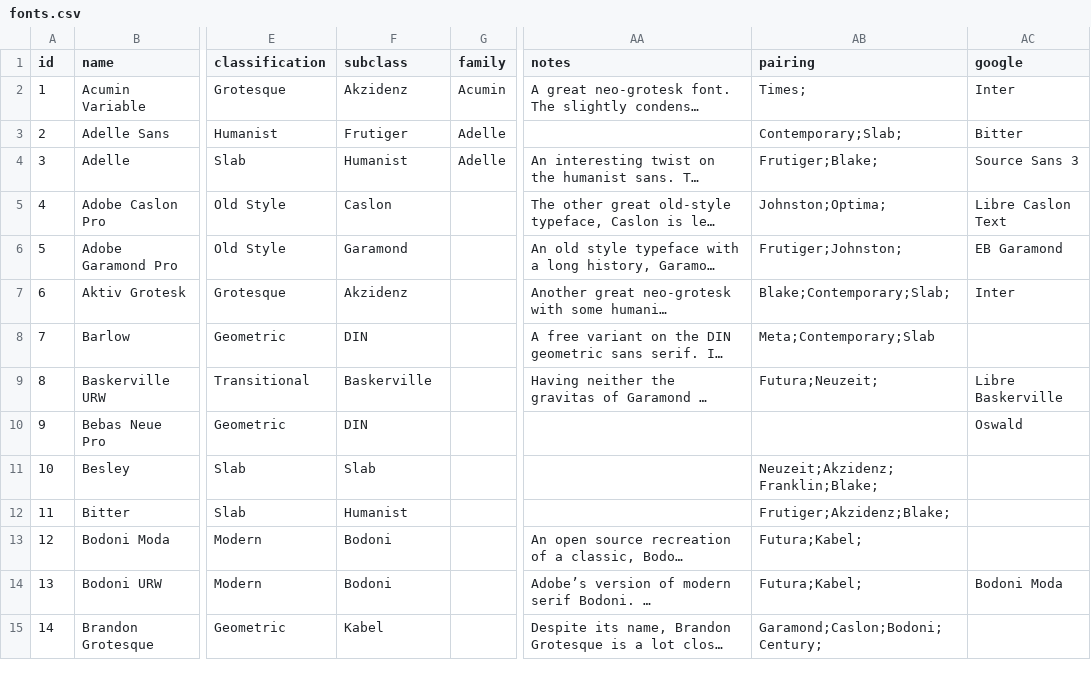
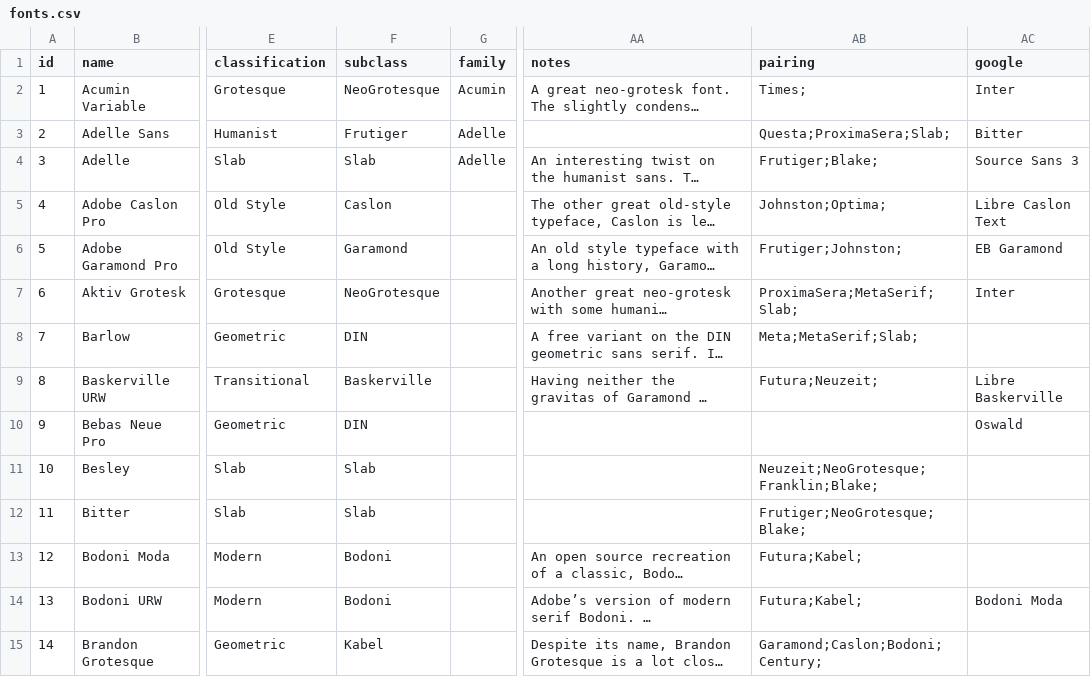
Before and after one commit to andrew-wallis/xenotype, a CSV file: src/data/fonts.csv, drawn as a sheet; only a part is shown, gaps mark what is left out; long unchanged cells end in …; the diff covers the shown part only; the diff names each change by its address in the sheet, - before the commit and + after, or states it on an @@ line.

Commit message:
Review all subclassifications

```diff
--- a/src/data/fonts.csv
+++ b/src/data/fonts.csv
-F2 (subclass): Akzidenz
+F2 (subclass): NeoGrotesque
-AB3 (pairing): Contemporary;Slab;
+AB3 (pairing): Questa;ProximaSera;Slab;
-F4 (subclass): Humanist
+F4 (subclass): Slab
-F7 (subclass): Akzidenz
+F7 (subclass): NeoGrotesque
-AB7 (pairing): Blake;Contemporary;Slab;
+AB7 (pairing): ProximaSera;MetaSerif;Slab;
-AB8 (pairing): Meta;Contemporary;Slab
+AB8 (pairing): Meta;MetaSerif;Slab;
-AB11 (pairing): Neuzeit;Akzidenz;Franklin;Blake;
+AB11 (pairing): Neuzeit;NeoGrotesque;Franklin;Blake;
-F12 (subclass): Humanist
+F12 (subclass): Slab
-AB12 (pairing): Frutiger;Akzidenz;Blake;
+AB12 (pairing): Frutiger;NeoGrotesque;Blake;
```
Also changed, not shown: 89 edited cells elsewhere in this file, 1 other file.
